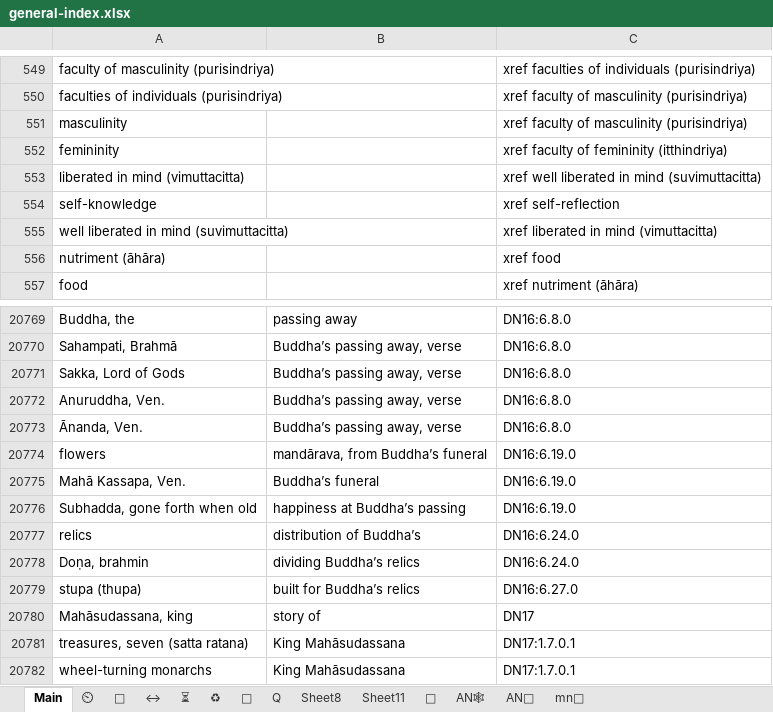
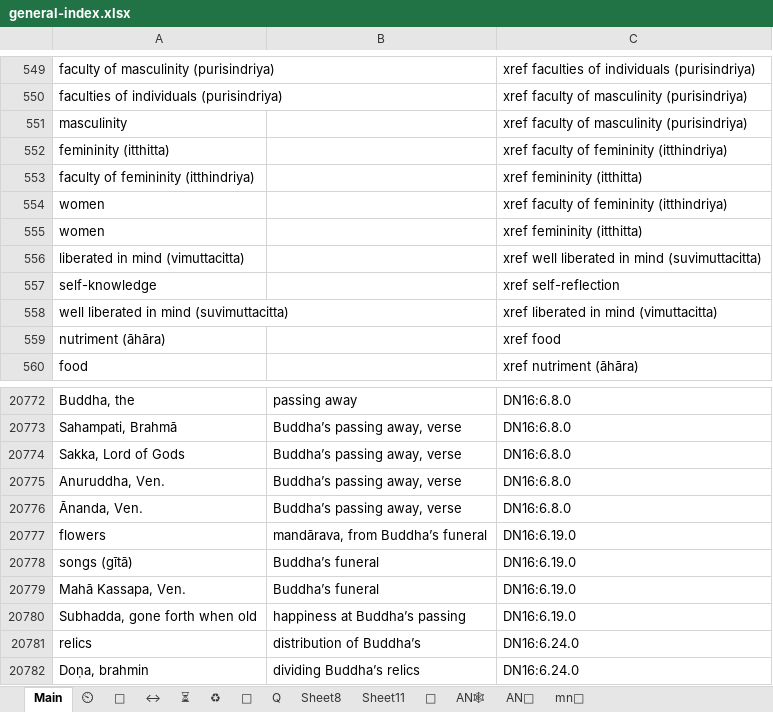
Before and after one commit to thesunshade/CIPS, an Excel workbook: src/data/general-index.xlsx, sheet Main, drawn as a sheet; only a part is shown, gaps mark what is left out; the shorter side is filled out with more unchanged rows; values as stored, in another font and other column widths than the file's, no borders; conditional formats not drawn; the diff covers the shown part only; the diff names each change by its address in the sheet, - before the commit and + after, or states it on an @@ line.

```diff
--- a/src/data/general-index.xlsx (sheet Main)
+++ b/src/data/general-index.xlsx (sheet Main)
-A552: femininity
+A552: femininity (itthitta)
+row 553: faculty of femininity (itthindriya) |  | xref femininity (itthitta)
+row 554: women |  | xref faculty of femininity (itthindriya)
+row 555: women |  | xref femininity (itthitta)
+row 20778: songs (gītā) | Buddha’s funeral | DN16:6.19.0
```
Also changed, not shown: 48 added rows elsewhere in this sheet, 3 other files.
